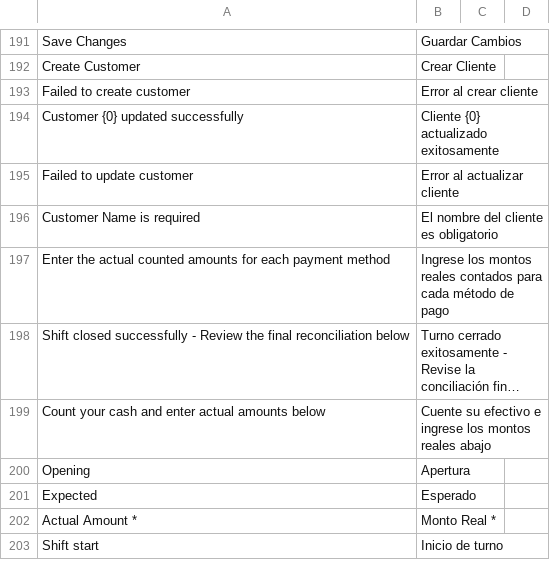
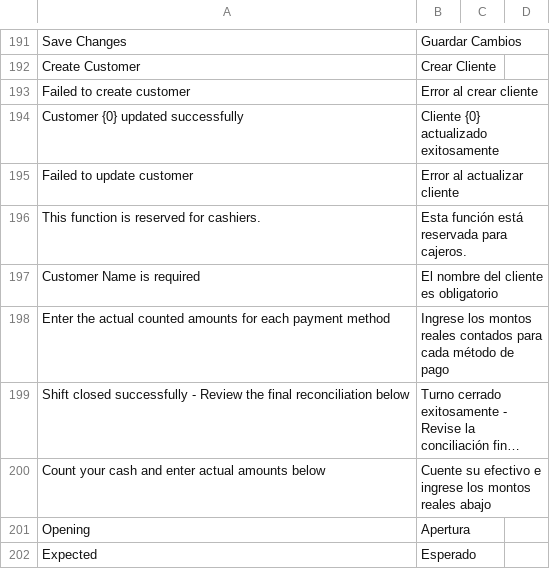
Before and after one commit to ggarciacruz/pos_next, a CSV file: pos_next/translations/es.csv, drawn as a sheet; only a part is shown, gaps mark what is left out; the shorter side is filled out with more unchanged rows; long unchanged cells end in …; the diff names each change by its address in the sheet, - before the commit and + after, or states it on an @@ line.

```diff
--- a/pos_next/translations/es.csv
+++ b/pos_next/translations/es.csv
+row 196: This function is reserved for cashiers. | Esta función está reservada para cajeros.
```
Also changed, not shown: 3 other files.
